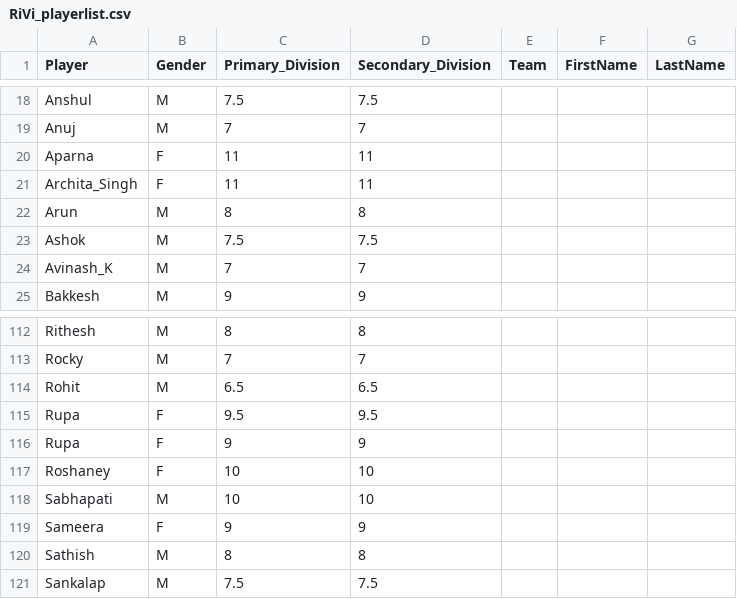
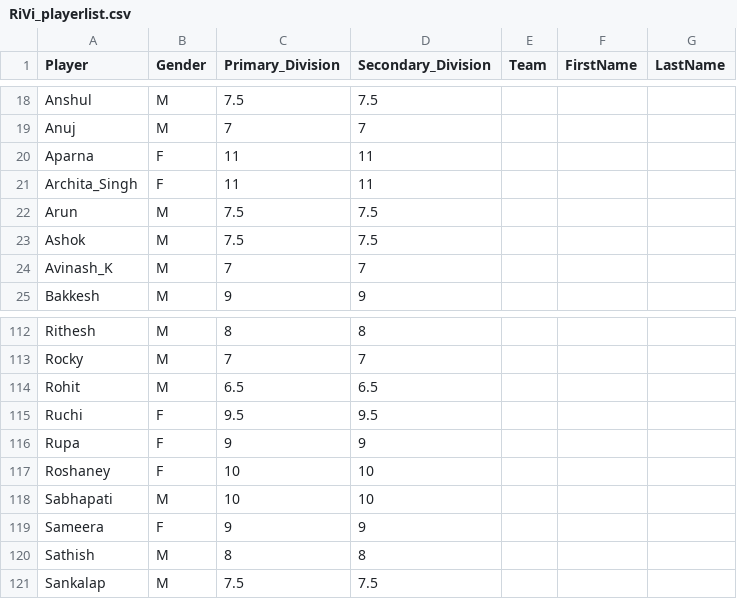
Before and after one commit to jayachandrangs/cbc, a CSV file: RiVi_playerlist.csv, drawn as a sheet; only a part is shown, gaps mark what is left out.

Commit message:
20250707-Ruchi-Arun.csv

```diff
--- a/RiVi_playerlist.csv
+++ b/RiVi_playerlist.csv
@@ -21,3 +21,3 @@ Aparna,F,11,11,,,,
 Archita_Singh,F,11,11,,,,
-Arun,M,8,8,,,,
+Arun,M,7.5,7.5,,,,
 Ashok,M,7.5,7.5,,,,
@@ -114,3 +114,3 @@ Rocky,M,7,7,,,,
 Rohit,M,6.5,6.5,,,,
-Rupa,F,9.5,9.5,,,,
+Ruchi,F,9.5,9.5,,,,
 Rupa,F,9,9,,,,
```
